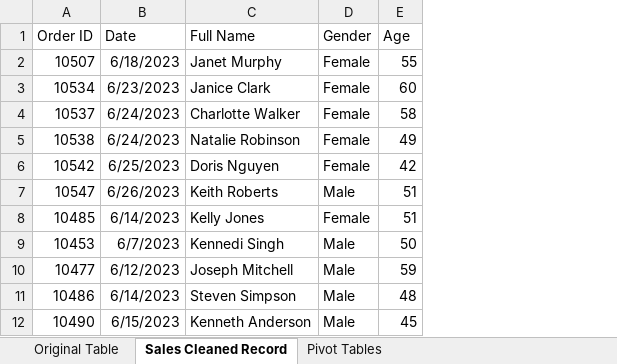
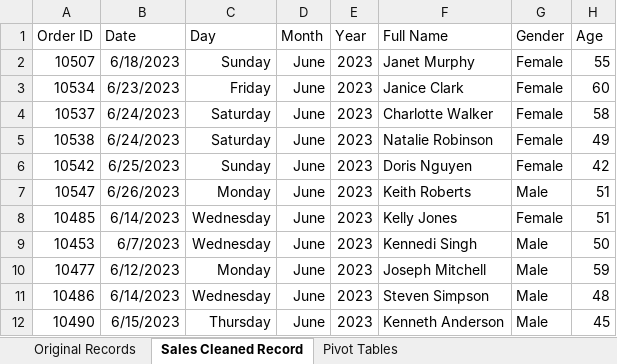
Before and after one commit to Er-Divya/Excel_DataCleaning_Transformation, an Excel workbook: Data Cleaning Part 2.xlsx, sheet Sales Cleaned Record, drawn as a sheet; only a part is shown; values as stored, in another font and other column widths than the file's, no borders; charts and pictures and table styles not drawn; the diff names each change by its address in the sheet, - before the commit and + after, or states it on an @@ line.

Commit message:
Update Data Cleaning Part 2 file with original table sheet and some data cleaning on date column in Cleaned Record sheet

```diff
--- a/Data Cleaning Part 2.xlsx (sheet Sales Cleaned Record)
+++ b/Data Cleaning Part 2.xlsx (sheet Sales Cleaned Record)
-sheet tab: Original Table
+sheet tab: Original Records
+column C (Day), rows 2-12: Sunday | Friday | Saturday | Saturday | Sunday | Monday | Wednesday | Wednesday | Monday | Wednesday | Thursday
+column D (Month), rows 2-12: all June
+column E (Year), rows 2-12: all 2023
```
Also changed, not shown: charts or pictures.
